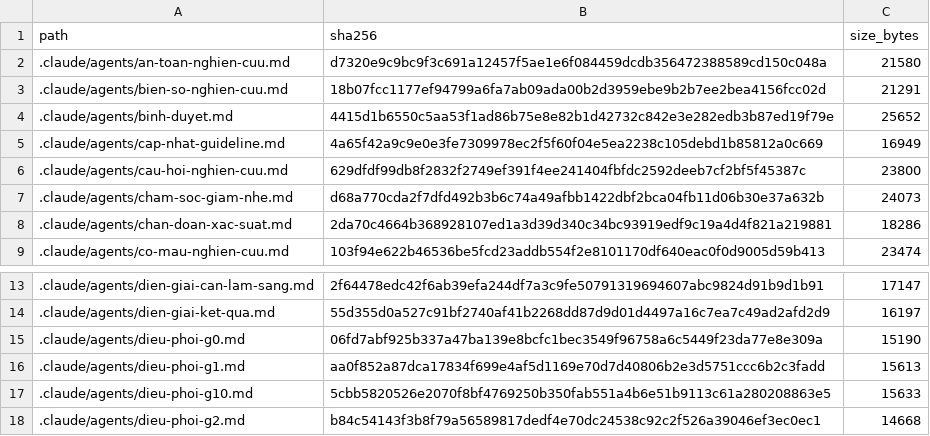
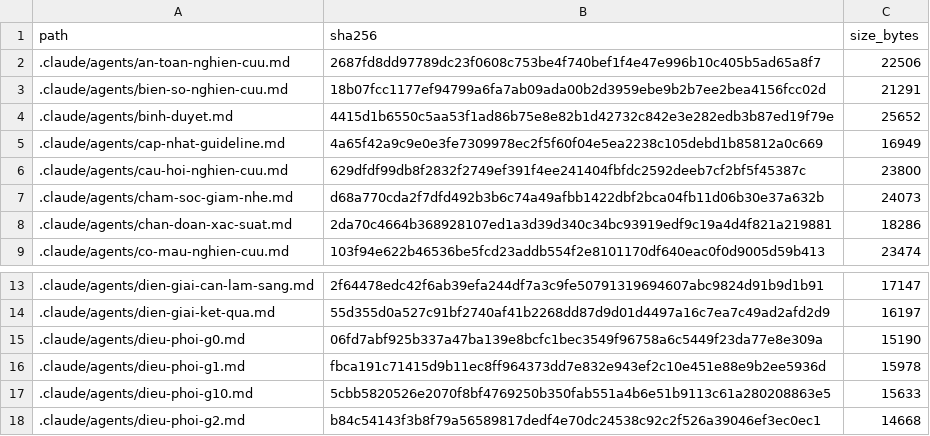
Before and after one commit to drluanbv175/medical-ebm-automation, a CSV file: runtime/manifests/agent_source_manifest.csv, drawn as a sheet; only a part is shown, gaps mark what is left out.

```diff
--- a/runtime/manifests/agent_source_manifest.csv
+++ b/runtime/manifests/agent_source_manifest.csv
@@ -1,3 +1,3 @@
 path,sha256,size_bytes
-.claude/agents/an-toan-nghien-cuu.md,d7320e9c9bc9f3c691a12457f5ae1e6f084459dcdb356472388589cd150c048a,21580
+.claude/agents/an-toan-nghien-cuu.md,2687fd8dd97789dc23f0608c753be4f740bef1f4e47e996b10c405b5ad65a8f7,22506
 .claude/agents/bien-so-nghien-cuu.md,18b07fcc1177ef94799a6fa7ab09ada00b2d3959ebe9b2b7ee2bea4156fcc02d,21291
@@ -15,3 +15,3 @@ path,sha256,size_bytes
 .claude/agents/dieu-phoi-g0.md,06fd7abf925b337a47ba139e8bcfc1bec3549f96758a6c5449f23da77e8e309a,15190
-.claude/agents/dieu-phoi-g1.md,aa0f852a87dca17834f699e4af5d1169e70d7d40806b2e3d5751ccc6b2c3fadd,15613
+.claude/agents/dieu-phoi-g1.md,fbca191c71415d9b11ec8ff964373dd7e832e943ef2c10e451e88e9b2ee5936d,15978
 .claude/agents/dieu-phoi-g10.md,5cbb5820526e2070f8bf4769250b350fab551a4b6e51b9113c61a280208863e5,15633
```
Also changed, not shown: 9 other files.
